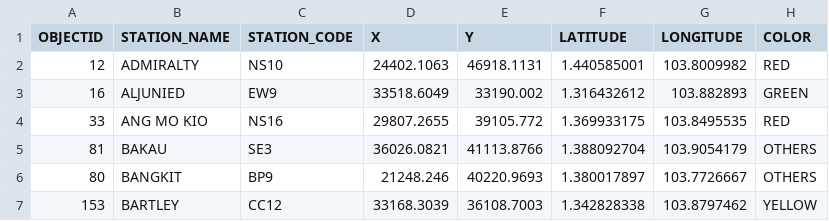
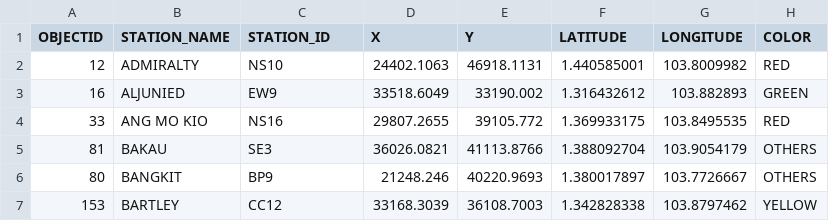
Before and after one commit to terencelimsayjian/mrt-routing, a CSV file: src/main/resources/trains_sg.csv, drawn as a sheet; only a part is shown.

```diff
--- a/src/main/resources/trains_sg.csv
+++ b/src/main/resources/trains_sg.csv
@@ -1,2 +1,2 @@
-OBJECTID,STATION_NAME,STATION_CODE,X,Y,LATITUDE,LONGITUDE,COLOR
+OBJECTID,STATION_NAME,STATION_ID,X,Y,LATITUDE,LONGITUDE,COLOR
 12,ADMIRALTY,NS10,24402.1063,46918.1131,1.440585001,103.8009982,RED
```
Also changed, not shown: 2 other files.
